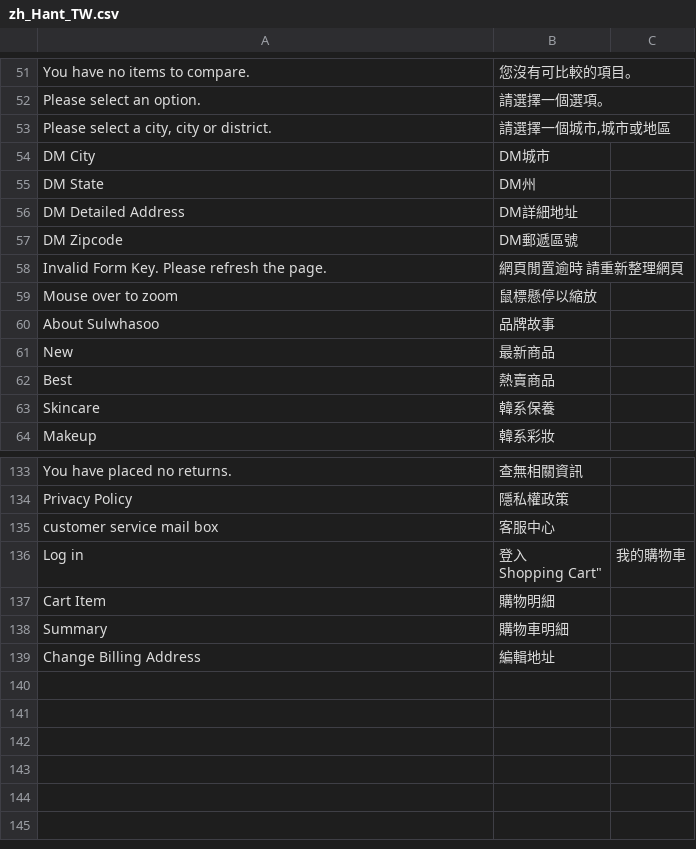
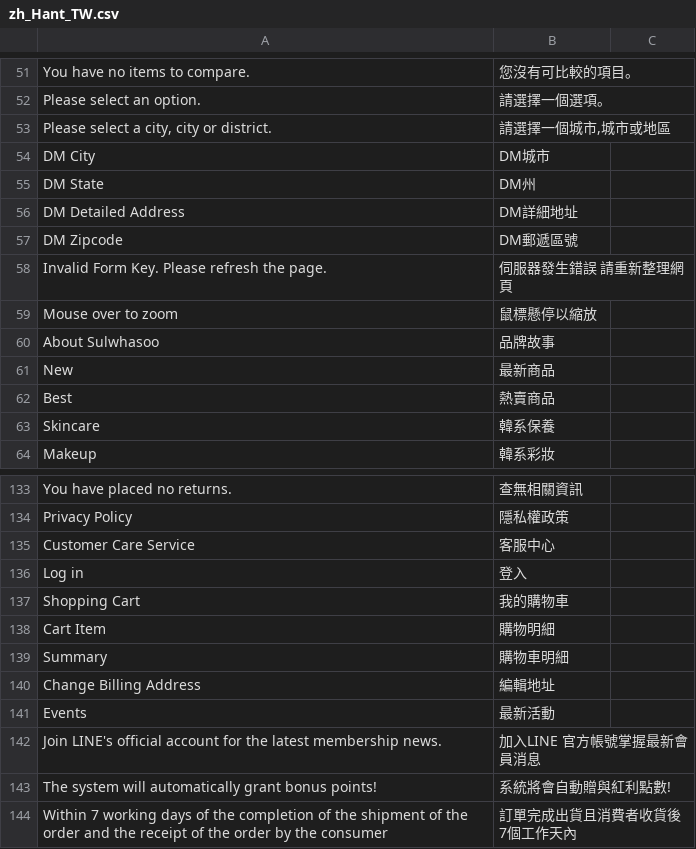
Before and after one commit to congvt305/staging-twap, a CSV file: app/design/frontend/AmorePacific/sulwhasoo/i18n/zh_Hant_TW.csv, drawn as a sheet; only a part is shown, gaps mark what is left out.

```diff
--- a/app/design/frontend/AmorePacific/sulwhasoo/i18n/zh_Hant_TW.csv
+++ b/app/design/frontend/AmorePacific/sulwhasoo/i18n/zh_Hant_TW.csv
@@ -57,3 +57,3 @@
 "DM Zipcode","DM郵遞區號"
-"Invalid Form Key. Please refresh the page.","網頁閒置逾時  請重新整理網頁"
+"Invalid Form Key. Please refresh the page.","伺服器發生錯誤 請重新整理網頁"
 "Mouse over to zoom","鼠標懸停以縮放"
@@ -135,5 +135,5 @@
 "Privacy Policy","隱私權政策"
-"customer service mail box","客服中心"
-"Log in","登入
-"Shopping Cart","我的購物車"
+"Customer Care Service","客服中心"
+"Log in","登入"
+"Shopping Cart","我的購物車"
 "Cart Item","購物明細"
@@ -141 +141,5 @@
 "Change Billing Address","編輯地址"
+Events,最新活動
+"Join LINE's official account for the latest membership news.","加入LINE 官方帳號掌握最新會員消息"
+"The system will automatically grant bonus points!","系統將會自動贈與紅利點數!"
+"Within 7 working days of the completion of the shipment of the order and the receipt of the order by the consumer","訂單完成出貨且消費者收貨後7個工作天內"
```
Also changed, not shown: app/code/Eguana/Redemption/i18n/zh_Hant_TW.csv, 7 other files.
